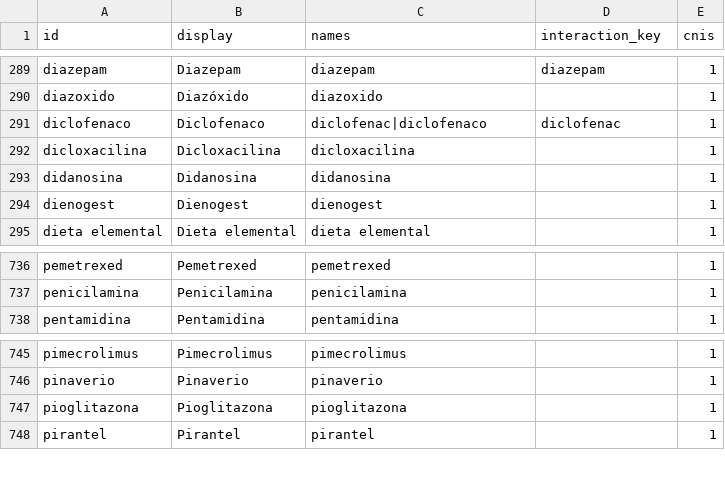
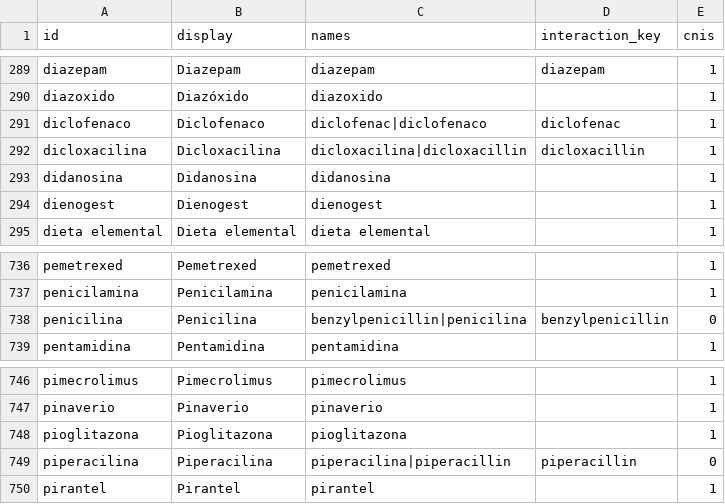
Before and after one commit to ZhadowIA/sistema-midoc, a CSV file: V2/desktop-app/src-tauri/src/reference_data/ingredients.csv, drawn as a sheet; only a part is shown, gaps mark what is left out.

```diff
--- a/V2/desktop-app/src-tauri/src/reference_data/ingredients.csv
+++ b/V2/desktop-app/src-tauri/src/reference_data/ingredients.csv
@@ -291,3 +291,3 @@ diazoxido,Diazóxido,diazoxido,,1
 diclofenaco,Diclofenaco,diclofenac|diclofenaco,diclofenac,1
-dicloxacilina,Dicloxacilina,dicloxacilina,,1
+dicloxacilina,Dicloxacilina,dicloxacilina|dicloxacillin,dicloxacillin,1
 didanosina,Didanosina,didanosina,,1
@@ -737,2 +737,3 @@ pemetrexed,Pemetrexed,pemetrexed,,1
 penicilamina,Penicilamina,penicilamina,,1
+penicilina,Penicilina,benzylpenicillin|penicilina,benzylpenicillin,0
 pentamidina,Pentamidina,pentamidina,,1
@@ -747,2 +748,3 @@ pinaverio,Pinaverio,pinaverio,,1
 pioglitazona,Pioglitazona,pioglitazona,,1
+piperacilina,Piperacilina,piperacilina|piperacillin,piperacillin,0
 pirantel,Pirantel,pirantel,,1
```
Also changed, not shown: V2/desktop-app/scripts/ingredients/por-revisar.csv, V2/desktop-app/src-tauri/src/reference_data/interactions.csv, 7 other files.
